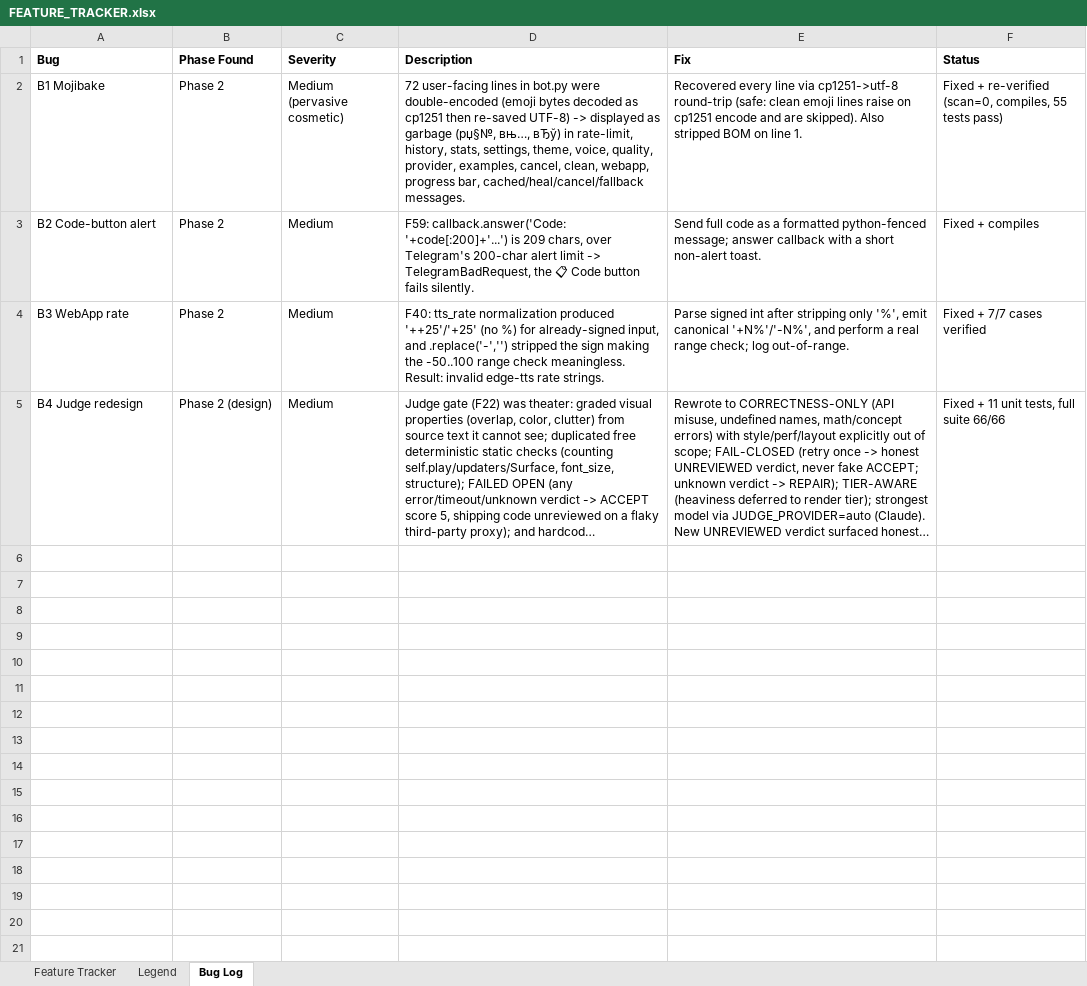
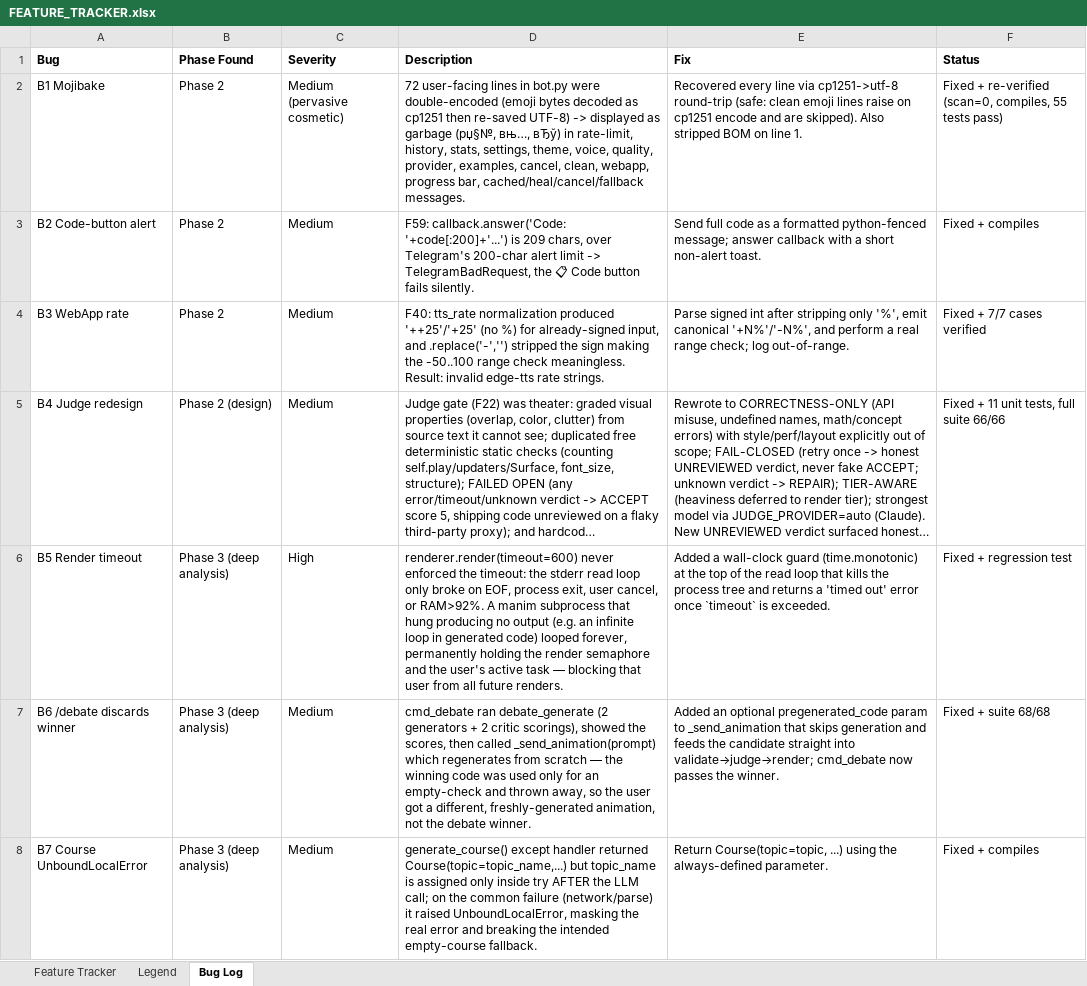
Before and after one commit to gopheriv/manim-bot, an Excel workbook: FEATURE_TRACKER.xlsx, sheet Bug Log, drawn as a sheet; only a part is shown; long unchanged cells end in …; values as stored, in another font and other column widths than the file's, no borders; the diff covers the shown part only; the diff names each change by its address in the sheet, - before the commit and + after, or states it on an @@ line.

```diff
--- a/FEATURE_TRACKER.xlsx (sheet Bug Log)
+++ b/FEATURE_TRACKER.xlsx (sheet Bug Log)
+row 6: B5 Render timeout | Phase 3 (deep analysis) | High | renderer.render(timeout=600) never enforced the timeout: the stderr read loop only broke on EOF, process exit, user cancel, or RAM>92%. A manim subprocess that hung producing no output (e.g. an infinite loop in generated code) looped forever, permanently holding the render semaphore and the user's active task — blocking that user from all future renders. | Added a wall-clock guard (time.monotonic) at the top of the read loop that kills the process tree and returns a 'timed out' error once `timeout` is exceeded. | Fixed + regression test
+row 7: B6 /debate discards winner | Phase 3 (deep analysis) | Medium | cmd_debate ran debate_generate (2 generators + 2 critic scorings), showed the scores, then called _send_animation(prompt) which regenerates from scratch — the winning code was used only for an empty-check and thrown away, so the user got a different, freshly-generated animation, not the debate winner. | Added an optional pregenerated_code param to _send_animation that skips generation and feeds the candidate straight into validate→judge→render; cmd_debate now passes the winner. | Fixed + suite 68/68
+row 8: B7 Course UnboundLocalError | Phase 3 (deep analysis) | Medium | generate_course() except handler returned Course(topic=topic_name,...) but topic_name is assigned only inside try AFTER the LLM call; on the common failure (network/parse) it raised UnboundLocalError, masking the real error and breaking the intended empty-course fallback. | Return Course(topic=topic, ...) using the always-defined parameter. | Fixed + compiles
```
Also changed, not shown: 2 added rows elsewhere in this sheet, sheet Feature Tracker, 6 other files.
